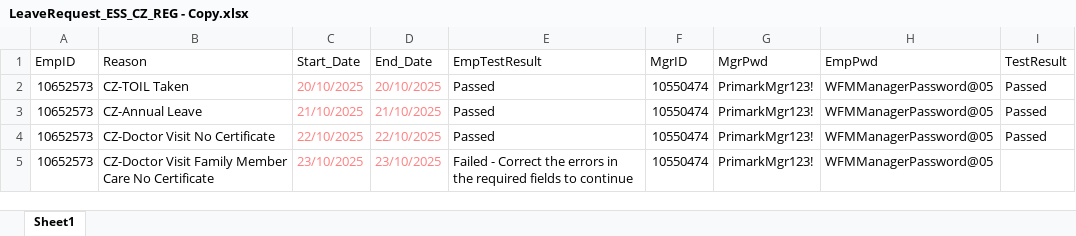
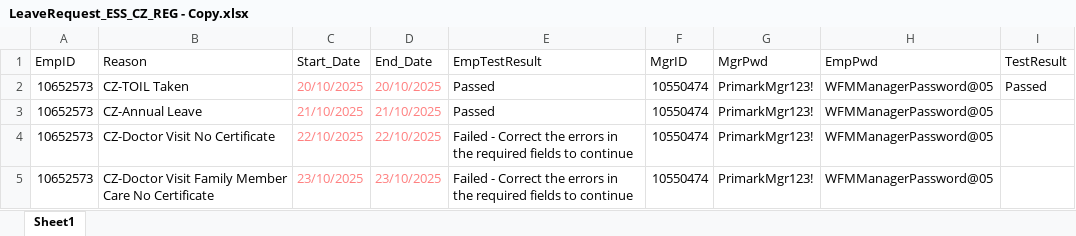
Before and after one commit to VasanthEzhilkumar/WFM, an Excel workbook: Data/LeaveRequest_ESS_CZ_REG - Copy.xlsx, sheet Sheet1, drawn as a sheet; values as stored, in another font and other column widths than the file's, no borders; conditional formats not drawn; the diff names each change by its address in the sheet, - before the commit and + after, or states it on an @@ line.

```diff
--- a/Data/LeaveRequest_ESS_CZ_REG - Copy.xlsx (sheet Sheet1)
+++ b/Data/LeaveRequest_ESS_CZ_REG - Copy.xlsx (sheet Sheet1)
-I3:I4 (TestResult): Passed
+I3:I4 (TestResult): (empty)
-E4 (EmpTestResult): Passed
+E4 (EmpTestResult): Failed - Correct the errors in the required fields to continue
```
Also changed, not shown: Data/ESS Availability Pattern Requests and Manager Approval_CZ_REG.xlsx, 57 other files.
